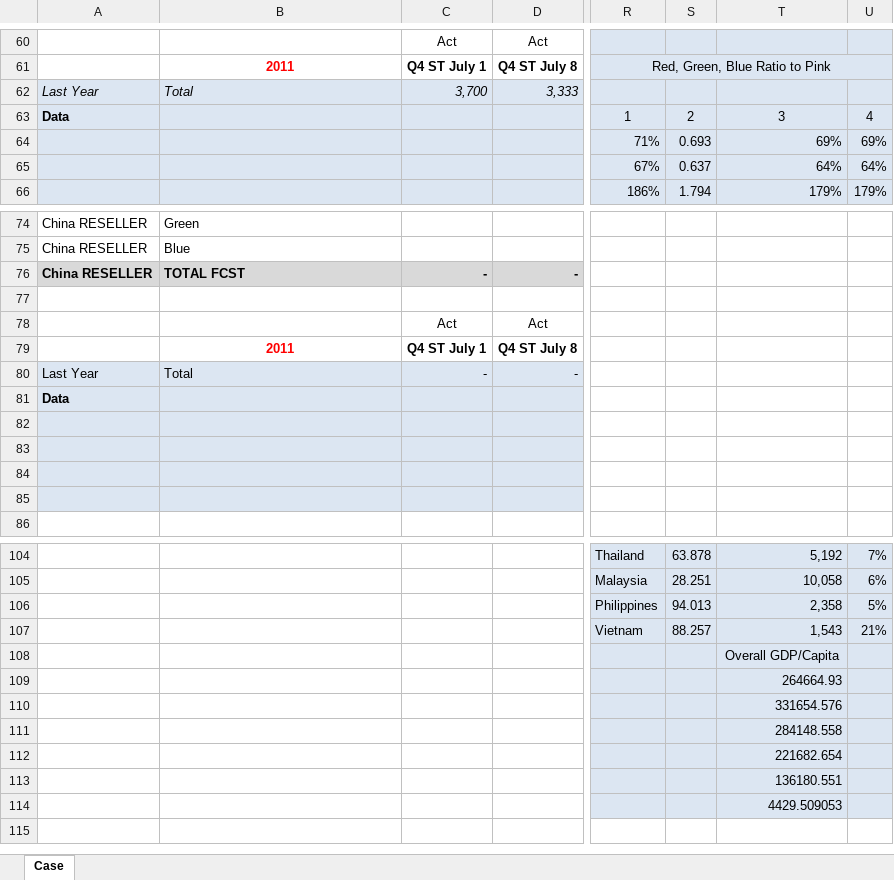
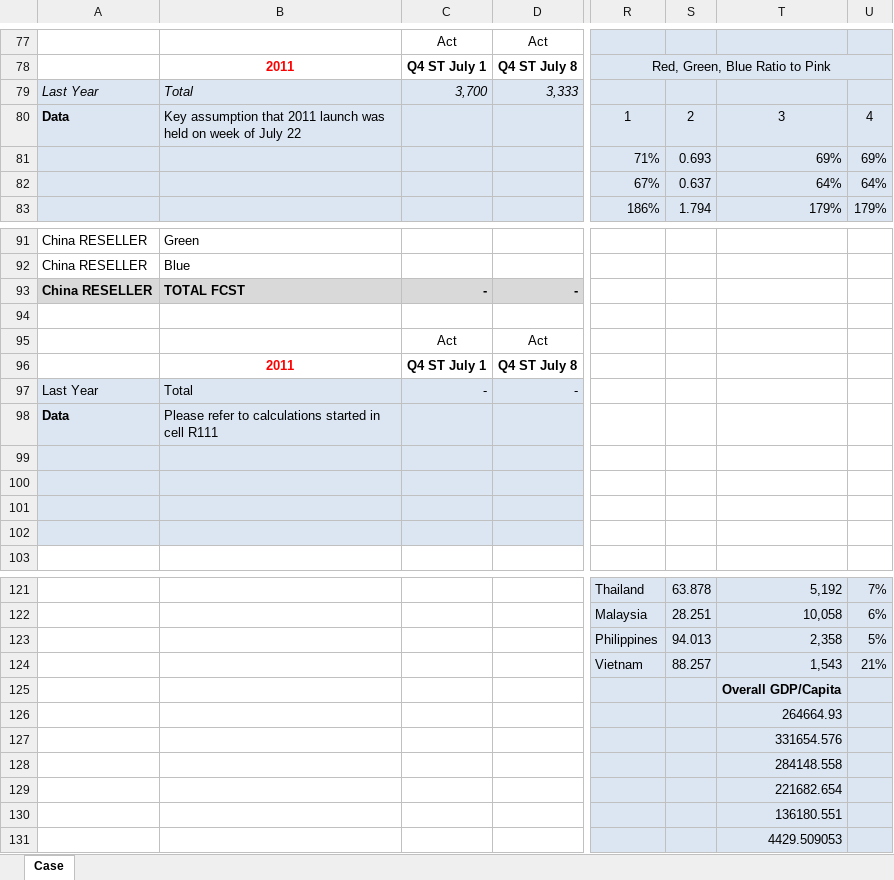
Before and after one commit to BestFriend-Sweet/time-series-analysis, an Excel workbook: Time Series Analysis/iShades APAC v1.1.xlsx, sheet Case, drawn as a sheet; only a part is shown, gaps mark what is left out; values as stored, in another font and other column widths than the file's, no borders; charts and pictures not drawn; addresses are those after the commit; the diff covers the shown part only; the diff names each change by its address in the sheet, - before the commit and + after, or states it on an @@ line.

```diff
--- a/Time Series Analysis/iShades APAC v1.1.xlsx (sheet Case)
+++ b/Time Series Analysis/iShades APAC v1.1.xlsx (sheet Case)
-B80: (empty)
+B80: Key assumption that 2011 launch was held on week of July 22
-B98: (empty)
+B98: Please refer to calculations started in cell R111
-T125 bold: off
+T125 bold: on
```
Also changed, not shown: 17 added rows and 2 edited cells elsewhere in this sheet, formulas that keep their value, charts or pictures, 3 other files.
